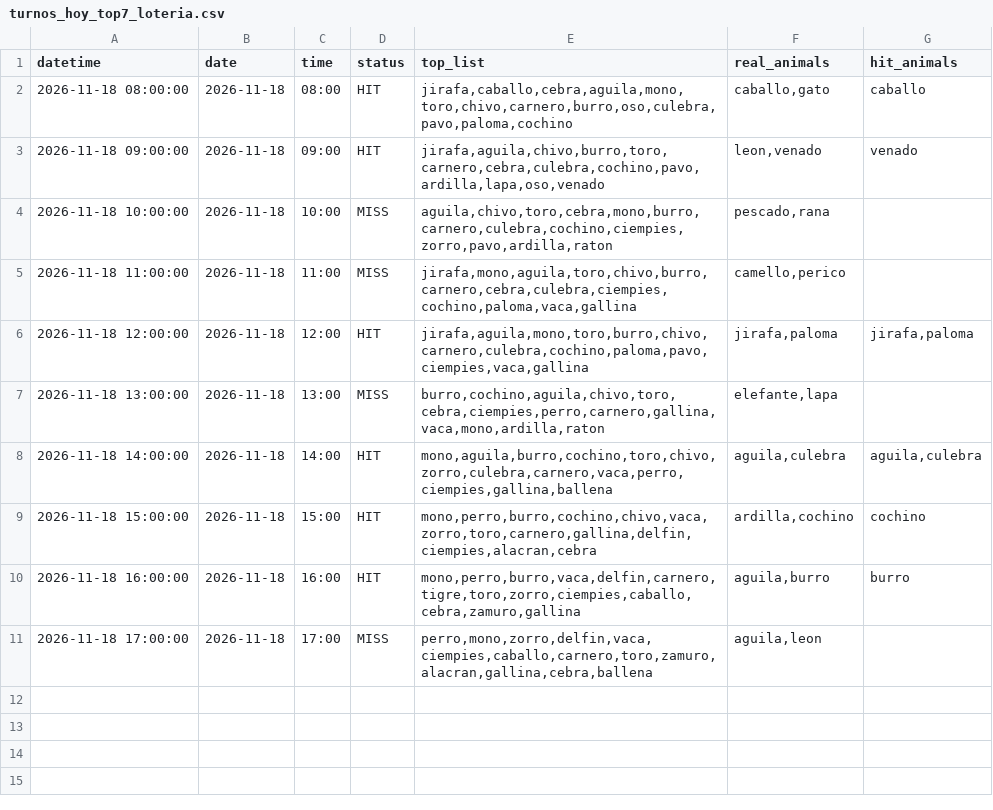
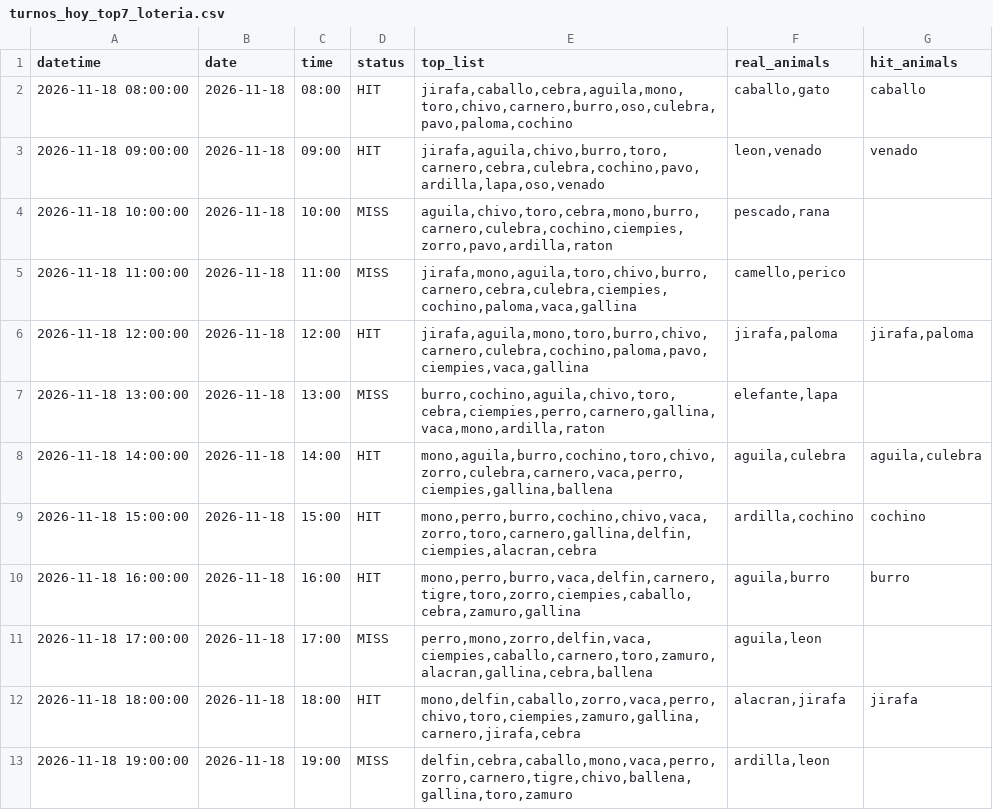
Before and after one commit to Juan571/testingprob, a CSV file: v7_output/turnos_hoy_top7_loteria.csv, drawn as a sheet; the diff names each change by its address in the sheet, - before the commit and + after, or states it on an @@ line.

```diff
--- a/v7_output/turnos_hoy_top7_loteria.csv
+++ b/v7_output/turnos_hoy_top7_loteria.csv
+row 12: 2026-11-18 18:00:00 | 2026-11-18 | 18:00 | HIT | mono,delfin,caballo,zorro,vaca,perro,chivo,toro,ciempies,zamuro,gallina,carnero,jirafa,cebra | alacran,jirafa | jirafa
+row 13: 2026-11-18 19:00:00 | 2026-11-18 | 19:00 | MISS | delfin,cebra,caballo,mono,vaca,perro,zorro,carnero,tigre,chivo,ballena,gallina,toro,zamuro | ardilla,leon
```
Also changed, not shown: v7_output/backtest.csv, v7_output/patrones.csv, 4 other files.
